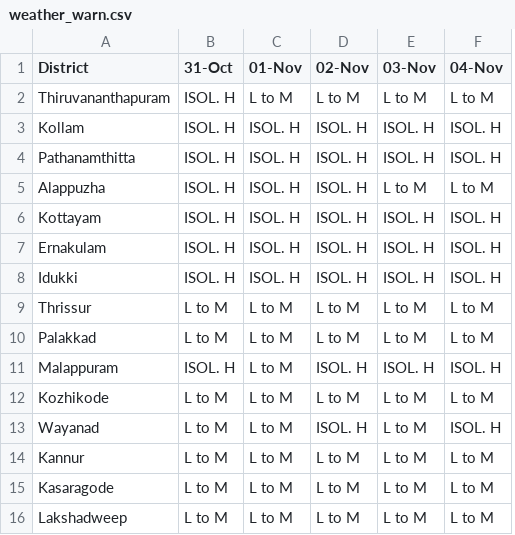
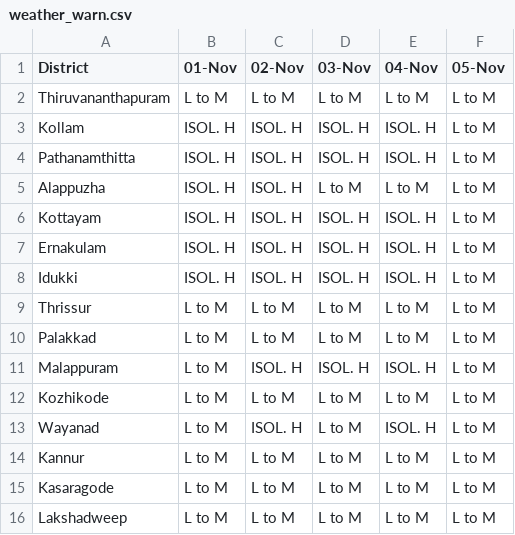
Before and after one commit to Open-Oven/kerala-weather-collector, a CSV file: data/weather_warn.csv, drawn as a sheet; removed rows and columns are numbered as before the commit, all else as after; the diff names each change by its address in the sheet, - before the commit and + after, or states it on an @@ line.

```diff
--- a/data/weather_warn.csv
+++ b/data/weather_warn.csv
-column B (31-Oct), rows 2-16: ISOL. H | ISOL. H | ISOL. H | ISOL. H | ISOL. H | ISOL. H | ISOL. H | L to M | L to M | ISOL. H | L to M | L to M | L to M | L to M | L to M
+column F (05-Nov), rows 2-16: all L to M
```
Also changed, not shown: docs/data/weather_warn.csv, 1 other file.
